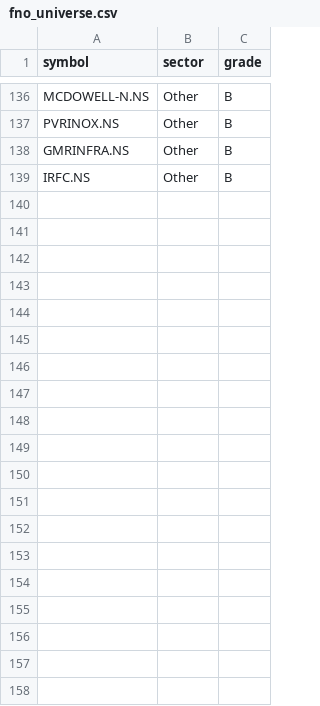
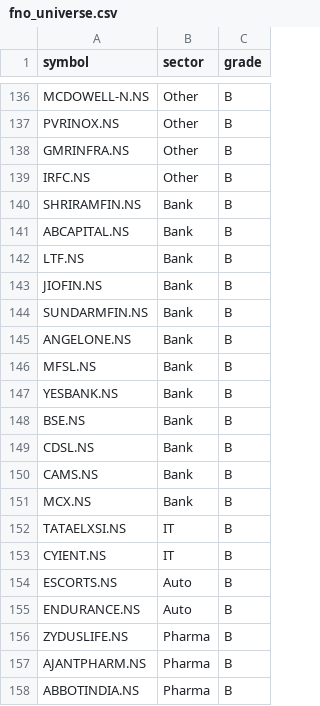
Before and after one commit to tietiy/tietiy-scanner, a CSV file: data/fno_universe.csv, drawn as a sheet; only a part is shown, gaps mark what is left out; the diff covers the shown part only.

Commit message:
Update fno_universe.csv

```diff
--- a/data/fno_universe.csv
+++ b/data/fno_universe.csv
@@ -139 +139,20 @@ GMRINFRA.NS,Other,B
 IRFC.NS,Other,B
+SHRIRAMFIN.NS,Bank,B
+ABCAPITAL.NS,Bank,B
+LTF.NS,Bank,B
+JIOFIN.NS,Bank,B
+SUNDARMFIN.NS,Bank,B
+ANGELONE.NS,Bank,B
+MFSL.NS,Bank,B
+YESBANK.NS,Bank,B
+BSE.NS,Bank,B
+CDSL.NS,Bank,B
+CAMS.NS,Bank,B
+MCX.NS,Bank,B
+TATAELXSI.NS,IT,B
+CYIENT.NS,IT,B
+ESCORTS.NS,Auto,B
+ENDURANCE.NS,Auto,B
+ZYDUSLIFE.NS,Pharma,B
+AJANTPHARM.NS,Pharma,B
+ABBOTINDIA.NS,Pharma,B
```
Also changed, not shown: 30 added rows elsewhere in this file.
